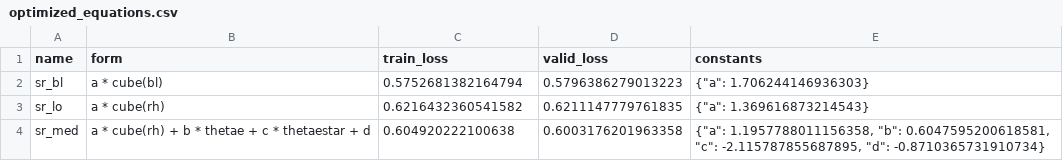
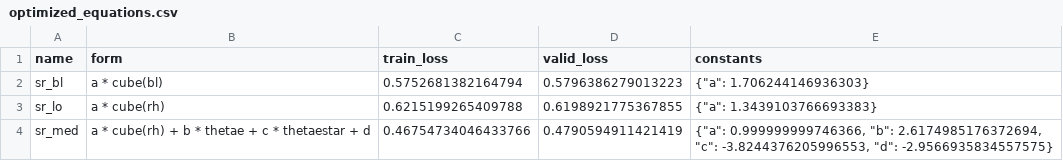
Before and after one commit to savannahferretti/monsoon-discovery, a CSV file: models/sr/optimized_equations.csv, drawn as a sheet.

Commit message:
New equations

```diff
--- a/models/sr/optimized_equations.csv
+++ b/models/sr/optimized_equations.csv
@@ -2,3 +2,3 @@ name,form,train_loss,valid_loss,constants
 sr_bl,a * cube(bl),0.5752681382164794,0.5796386279013223,"{""a"": 1.706244146936303}"
-sr_lo,a * cube(rh),0.6216432360541582,0.6211147779761835,"{""a"": 1.369616873214543}"
-sr_med,a * cube(rh) + b * thetae + c * thetaestar + d,0.604920222100638,0.6003176201963358,"{""a"": 1.1957788011156358, ""b"": 0.6047595200618581, ""c"": -2.115787855687895, ""d"": -0.8710365731910734}"
+sr_lo,a * cube(rh),0.6215199265409788,0.6198921775367855,"{""a"": 1.3439103766693383}"
+sr_med,a * cube(rh) + b * thetae + c * thetaestar + d,0.46754734046433766,0.4790594911421419,"{""a"": 0.999999999746366, ""b"": 2.6174985176372694, ""c"": -3.8244376205996553, ""d"": -2.9566935834557575}"
```
Also changed, not shown: 1 other file.
